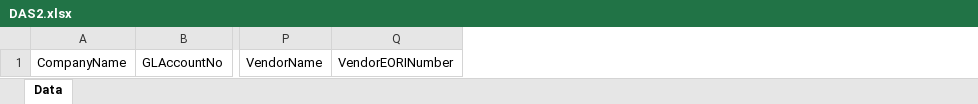
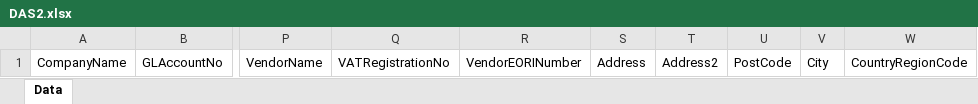
Before and after one commit to Wanamics/WanaFrance, an Excel workbook: src/DAS2/DAS2.xlsx, sheet Data, drawn as a sheet; only a part is shown, gaps mark what is left out; values as stored, in another font and other column widths than the file's, no borders; table styles not drawn; the diff names each change by its address in the sheet, - before the commit and + after, or states it on an @@ line.

```diff
--- a/src/DAS2/DAS2.xlsx (sheet Data)
+++ b/src/DAS2/DAS2.xlsx (sheet Data)
+column Q, row 1: VATRegistrationNo
+column S, row 1: Address
+column T, row 1: Address2
+column U, row 1: PostCode
+column V, row 1: City
+column W, row 1: CountryRegionCode
```
Also changed, not shown: 12 other files.
